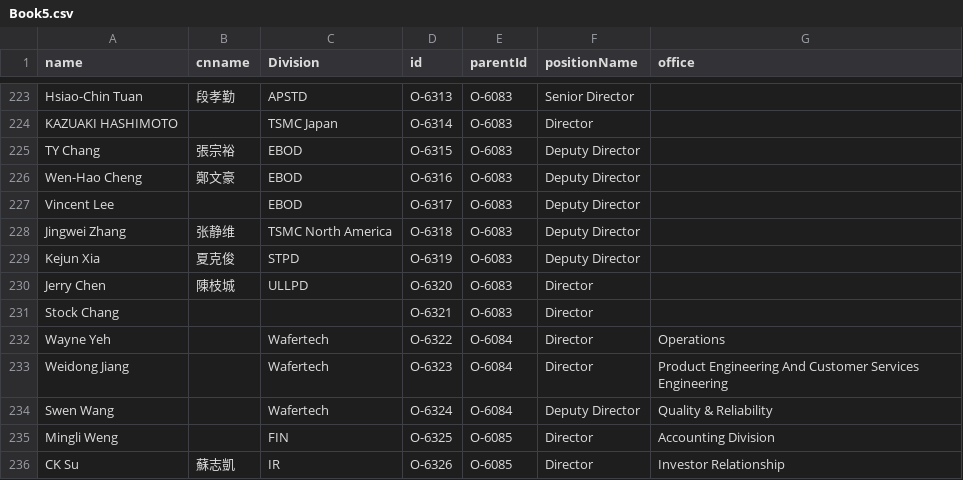
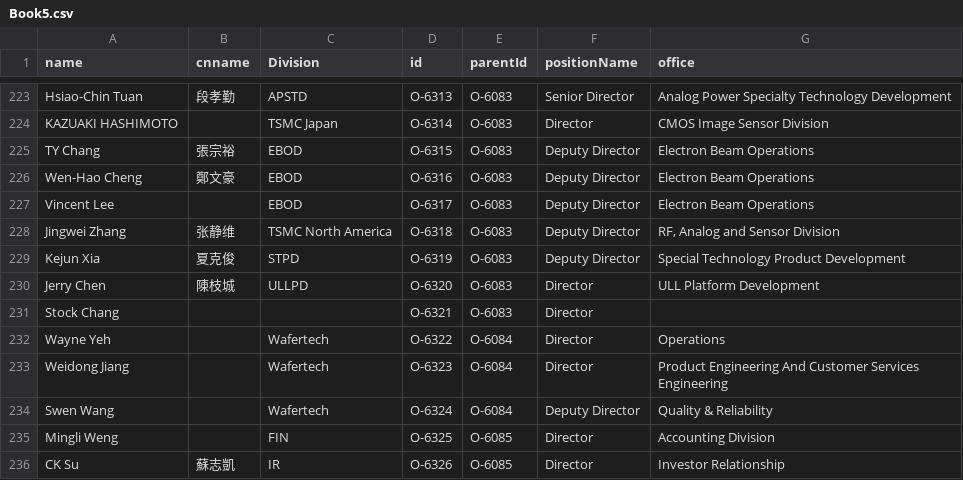
Before and after one commit to david123569/test1, a CSV file: Book5.csv, drawn as a sheet; only a part is shown, gaps mark what is left out; the diff covers the shown part only; the diff names each change by its address in the sheet, - before the commit and + after, or states it on an @@ line.

```diff
--- a/Book5.csv
+++ b/Book5.csv
-G223 (office): (empty)
+G223 (office): Analog Power Specialty Technology Development
-G224 (office): (empty)
+G224 (office): CMOS Image Sensor Division
-G225:G227 (office): (empty)
+G225:G227 (office): Electron Beam Operations
-G228 (office): (empty)
+G228 (office): RF, Analog and Sensor Division
-G229 (office): (empty)
+G229 (office): Special Technology Product Development
-G230 (office): (empty)
+G230 (office): ULL Platform Development
```
Also changed, not shown: 27 edited cells elsewhere in this file.
